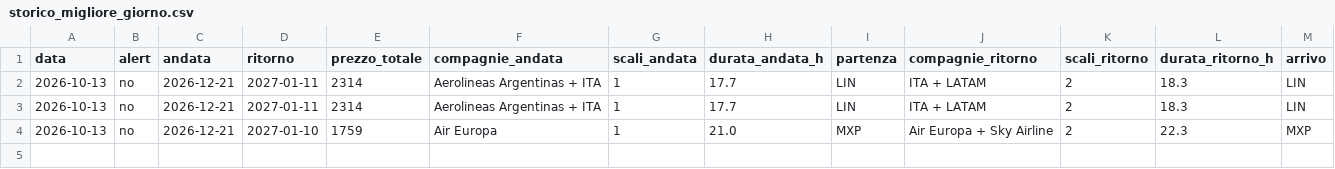
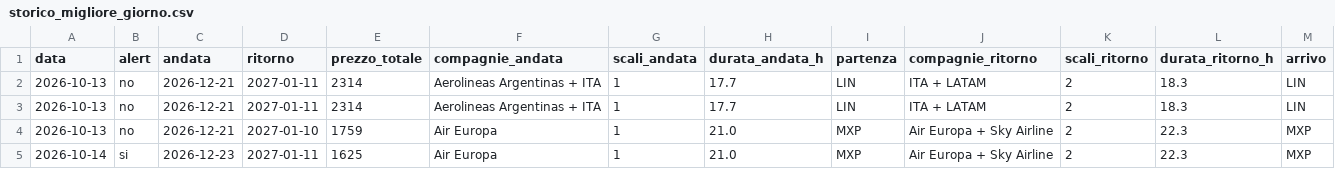
Before and after one commit to langherrima/track-voli, a CSV file: storico_migliore_giorno.csv, drawn as a sheet; only a part is shown; rows hold the shown columns only; the diff names each change by its address in the sheet, - before the commit and + after, or states it on an @@ line.

```diff
--- a/storico_migliore_giorno.csv
+++ b/storico_migliore_giorno.csv
+row 5: 2026-10-14 | si | 2026-12-23 | 2027-01-11 | 1625 | Air Europa | 1 | 21.0 | MXP | Air Europa + Sky Airline | 2 | 22.3 | MXP
```
Also changed, not shown: storico_bue_scl.csv.
